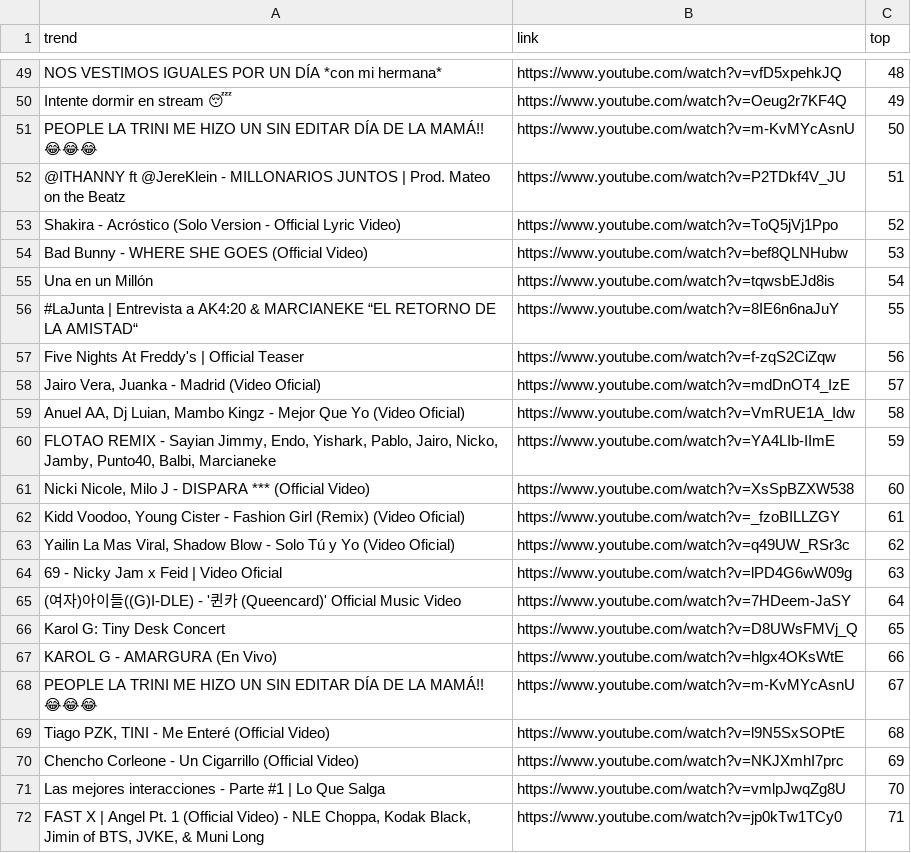
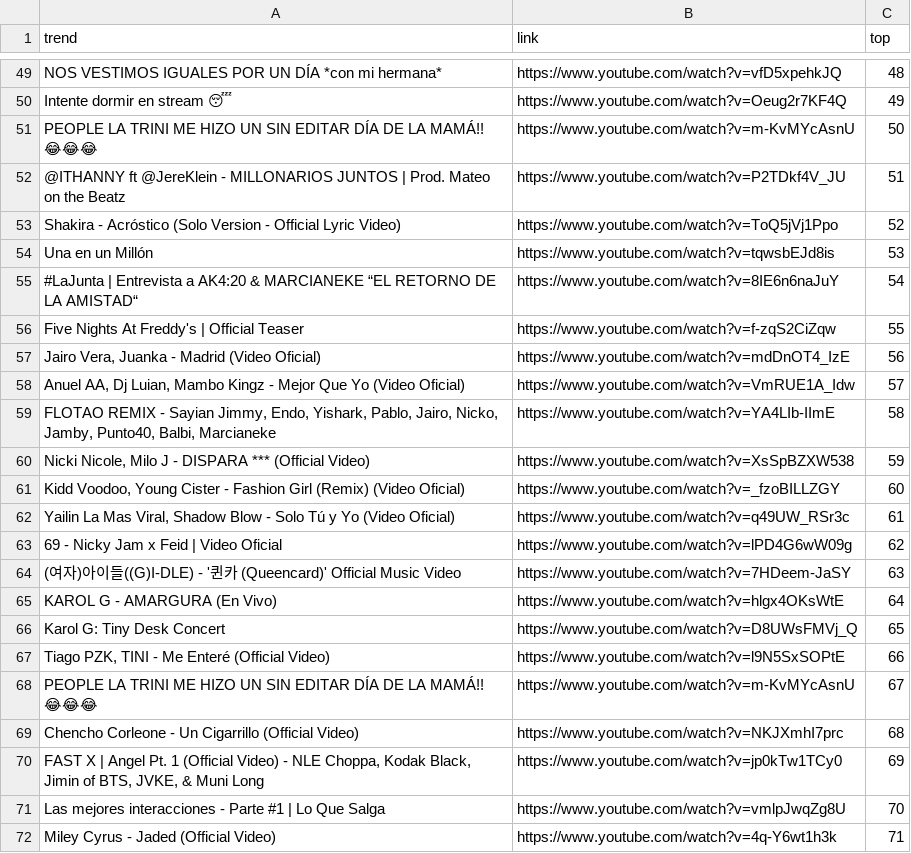
Before and after one commit to cristian-data-science/social_spider_app, a CSV file: resultados/youtube.csv, drawn as a sheet; only a part is shown, gaps mark what is left out; the diff covers the shown part only.

Commit message:
results update

```diff
--- a/resultados/youtube.csv
+++ b/resultados/youtube.csv
@@ -53,20 +53,20 @@ PEOPLE LA TRINI ME HIZO UN SIN EDITAR DÍA DE LA MAMÁ!! 😂😂😂,https://ww
 Shakira - Acróstico (Solo Version - Official Lyric Video),https://www.youtube.com/watch?v=ToQ5jVj1Ppo,52
-Bad Bunny - WHERE SHE GOES (Official Video),https://www.youtube.com/watch?v=bef8QLNHubw,53
-Una en un Millón,https://www.youtube.com/watch?v=tqwsbEJd8is,54
-#LaJunta | Entrevista a AK4:20 & MARCIANEKE “EL RETORNO DE LA AMISTAD“,https://www.youtube.com/watch?v=8IE6n6naJuY,55
-Five Nights At Freddy's | Official Teaser,https://www.youtube.com/watch?v=f-zqS2CiZqw,56
-"Jairo Vera, Juanka - Madrid (Video Oficial)",https://www.youtube.com/watch?v=mdDnOT4_IzE,57
-"Anuel AA, Dj Luian, Mambo Kingz - Mejor Que Yo (Video Oficial)",https://www.youtube.com/watch?v=VmRUE1A_Idw,58
-"FLOTAO REMIX - Sayian Jimmy, Endo, Yishark, Pablo, Jairo, Nicko, Jamby, Punto40, Balbi, Marcianeke",https://www.youtube.com/watch?v=YA4LIb-IImE,59
-"Nicki Nicole, Milo J - DISPARA *** (Official Video)",https://www.youtube.com/watch?v=XsSpBZXW538,60
-"Kidd Voodoo, Young Cister - Fashion Girl (Remix) (Video Oficial)",https://www.youtube.com/watch?v=_fzoBILLZGY,61
-"Yailin La Mas Viral, Shadow Blow - Solo Tú y Yo (Video Oficial)",https://www.youtube.com/watch?v=q49UW_RSr3c,62
-69 - Nicky Jam x Feid | Video Oficial,https://www.youtube.com/watch?v=lPD4G6wW09g,63
-(여자)아이들((G)I-DLE) - '퀸카 (Queencard)' Official Music Video,https://www.youtube.com/watch?v=7HDeem-JaSY,64
+Una en un Millón,https://www.youtube.com/watch?v=tqwsbEJd8is,53
+#LaJunta | Entrevista a AK4:20 & MARCIANEKE “EL RETORNO DE LA AMISTAD“,https://www.youtube.com/watch?v=8IE6n6naJuY,54
+Five Nights At Freddy's | Official Teaser,https://www.youtube.com/watch?v=f-zqS2CiZqw,55
+"Jairo Vera, Juanka - Madrid (Video Oficial)",https://www.youtube.com/watch?v=mdDnOT4_IzE,56
+"Anuel AA, Dj Luian, Mambo Kingz - Mejor Que Yo (Video Oficial)",https://www.youtube.com/watch?v=VmRUE1A_Idw,57
+"FLOTAO REMIX - Sayian Jimmy, Endo, Yishark, Pablo, Jairo, Nicko, Jamby, Punto40, Balbi, Marcianeke",https://www.youtube.com/watch?v=YA4LIb-IImE,58
+"Nicki Nicole, Milo J - DISPARA *** (Official Video)",https://www.youtube.com/watch?v=XsSpBZXW538,59
+"Kidd Voodoo, Young Cister - Fashion Girl (Remix) (Video Oficial)",https://www.youtube.com/watch?v=_fzoBILLZGY,60
+"Yailin La Mas Viral, Shadow Blow - Solo Tú y Yo (Video Oficial)",https://www.youtube.com/watch?v=q49UW_RSr3c,61
+69 - Nicky Jam x Feid | Video Oficial,https://www.youtube.com/watch?v=lPD4G6wW09g,62
+(여자)아이들((G)I-DLE) - '퀸카 (Queencard)' Official Music Video,https://www.youtube.com/watch?v=7HDeem-JaSY,63
+KAROL G - AMARGURA (En Vivo),https://www.youtube.com/watch?v=hlgx4OKsWtE,64
 Karol G: Tiny Desk Concert,https://www.youtube.com/watch?v=D8UWsFMVj_Q,65
-KAROL G - AMARGURA (En Vivo),https://www.youtube.com/watch?v=hlgx4OKsWtE,66
+"Tiago PZK, TINI - Me Enteré (Official Video)",https://www.youtube.com/watch?v=l9N5SxSOPtE,66
 PEOPLE LA TRINI ME HIZO UN SIN EDITAR DÍA DE LA MAMÁ!! 😂😂😂,https://www.youtube.com/watch?v=m-KvMYcAsnU,67
-"Tiago PZK, TINI - Me Enteré (Official Video)",https://www.youtube.com/watch?v=l9N5SxSOPtE,68
-Chencho Corleone - Un Cigarrillo (Official Video),https://www.youtube.com/watch?v=NKJXmhI7prc,69
+Chencho Corleone - Un Cigarrillo (Official Video),https://www.youtube.com/watch?v=NKJXmhI7prc,68
+"FAST X | Angel Pt. 1 (Official Video) - NLE Choppa, Kodak Black, Jimin of BTS, JVKE, & Muni Long",https://www.youtube.com/watch?v=jp0kTw1TCy0,69
 Las mejores interacciones - Parte #1 | Lo Que Salga,https://www.youtube.com/watch?v=vmlpJwqZg8U,70
-"FAST X | Angel Pt. 1 (Official Video) - NLE Choppa, Kodak Black, Jimin of BTS, JVKE, & Muni Long",https://www.youtube.com/watch?v=jp0kTw1TCy0,71
+Miley Cyrus - Jaded (Official Video),https://www.youtube.com/watch?v=4q-Y6wt1h3k,71
```
Also changed, not shown: 1 removed row and 72 edited cells elsewhere in this file.
